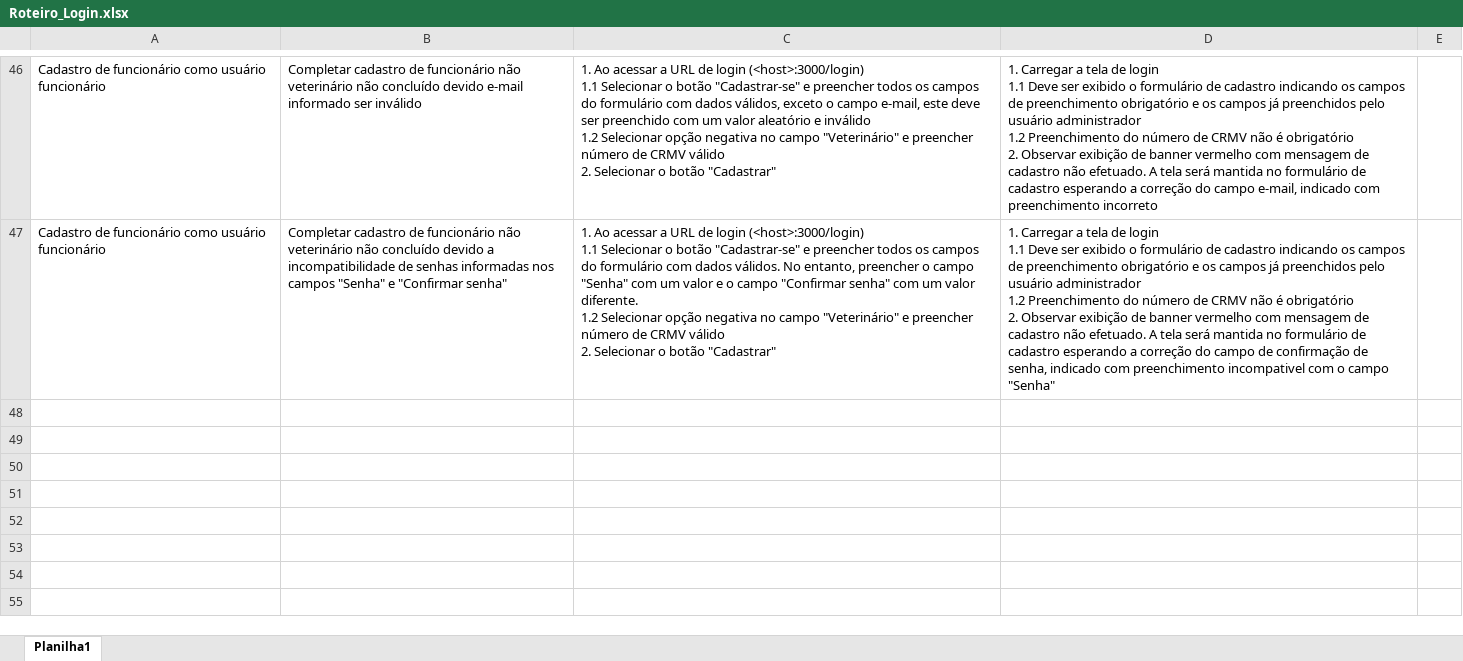
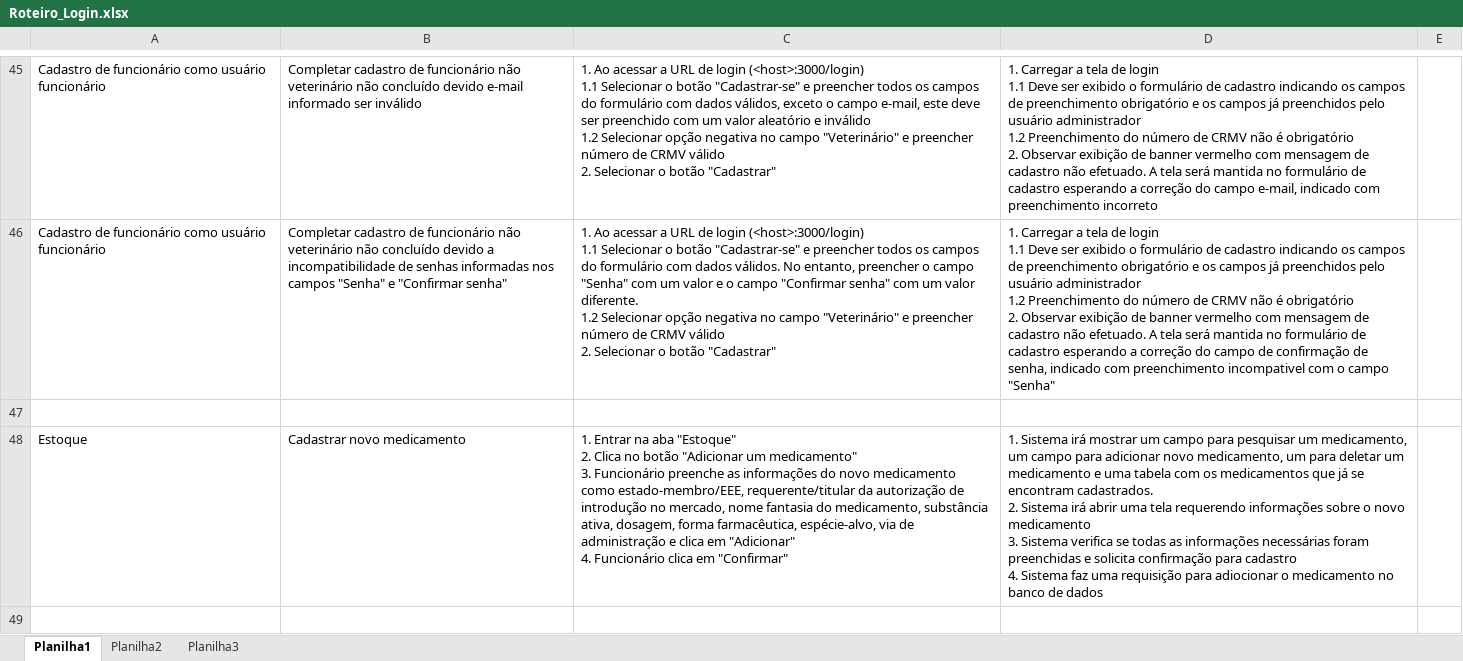
Before and after one commit to EquipeRocketIFSP/roteiros-teste, an Excel workbook: deprecated/Roteiro_Login.xlsx, sheet Planilha1, drawn as a sheet; only a part is shown, gaps mark what is left out; values as stored, in another font and other column widths than the file's, no borders; ↵ is a line break in a cell; the diff covers the shown part only; the diff names each change by its address in the sheet, - before the commit and + after, or states it on an @@ line.

Commit message:
Add files via upload
Signed-off-by: Luís Renato Moreira da Costa <79427742+LuisRenatoCosta@users.noreply.github.com>

```diff
--- a/deprecated/Roteiro_Login.xlsx (sheet Planilha1)
+++ b/deprecated/Roteiro_Login.xlsx (sheet Planilha1)
+sheet tab: Planilha2
+sheet tab: Planilha3
+row 47: (empty)
+row 48: Estoque | Cadastrar novo medicamento | 1. Entrar na aba "Estoque" ↵ 2. Clica no botão "Adicionar um medicamento" ↵ 3. Funcionário preenche as informações do novo medicamento como estado-membro/EEE, requerente/titular da autorização de introdução no mercado, nome fantasia do medicamento, substância ativa, dosagem, forma farmacêutica, espécie-alvo, via de administração e clica em "Adicionar" ↵ 4. Funcionário clica em "Confirmar" | 1. Sistema irá mostrar um campo para pesquisar um medicamento, um campo para adicionar novo medicamento, um para deletar um medicamento e uma tabela com os medicamentos que já se encontram cadastrados. ↵ 2. Sistema irá abrir uma tela requerendo informações sobre o novo medicamento ↵ 3. Sistema verifica se todas as informações necessárias foram preenchidas e solicita confirmação para cadastro ↵ 4. Sistema faz uma requisição para adiocionar o medicamento no banco de dados
+row 49: (empty)
```
Also changed, not shown: 9 added rows, 1 removed row and 12 edited cells elsewhere in this sheet.
